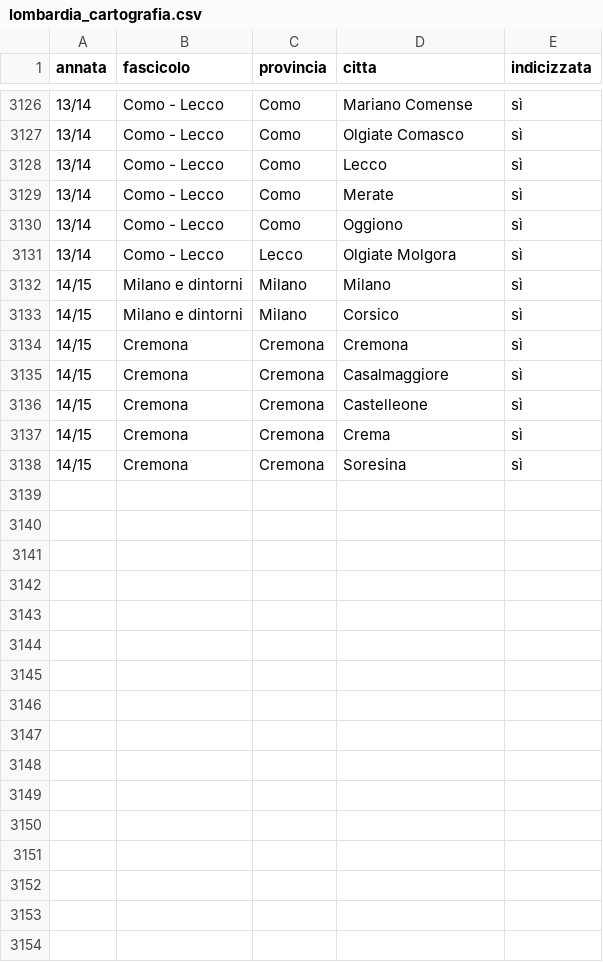
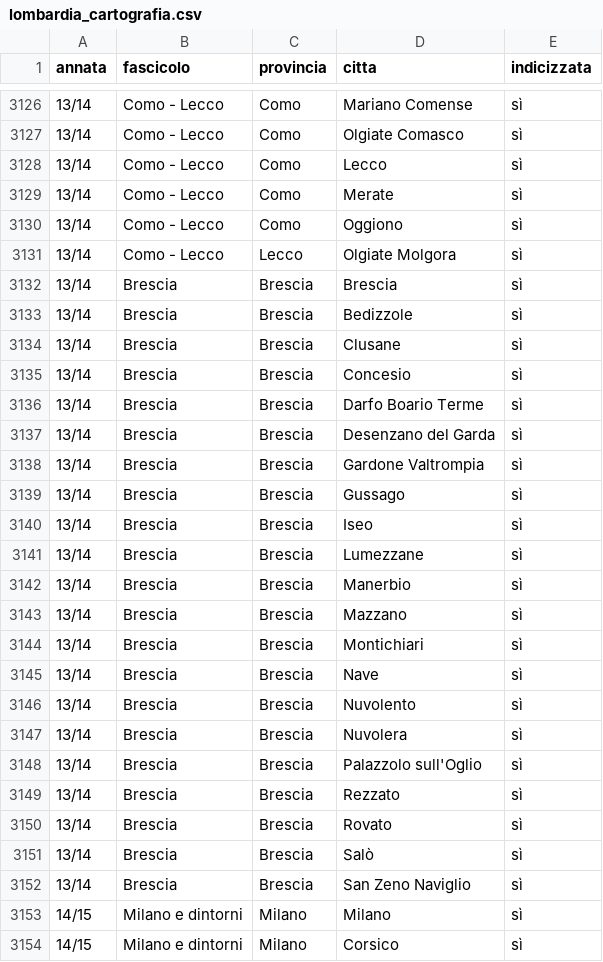
Before and after one commit to RoMu84/TuttoCitta, a CSV file: dati/lombardia_cartografia.csv, drawn as a sheet; only a part is shown, gaps mark what is left out; the shorter side is filled out with more unchanged rows; the diff names each change by its address in the sheet, - before the commit and + after, or states it on an @@ line.

```diff
--- a/dati/lombardia_cartografia.csv
+++ b/dati/lombardia_cartografia.csv
+row 3132: 13/14 | Brescia | Brescia | Brescia | sì
+row 3133: 13/14 | Brescia | Brescia | Bedizzole | sì
+row 3134: 13/14 | Brescia | Brescia | Clusane | sì
+row 3135: 13/14 | Brescia | Brescia | Concesio | sì
+row 3136: 13/14 | Brescia | Brescia | Darfo Boario Terme | sì
+row 3137: 13/14 | Brescia | Brescia | Desenzano del Garda | sì
+row 3138: 13/14 | Brescia | Brescia | Gardone Valtrompia | sì
+row 3139: 13/14 | Brescia | Brescia | Gussago | sì
+row 3140: 13/14 | Brescia | Brescia | Iseo | sì
+row 3141: 13/14 | Brescia | Brescia | Lumezzane | sì
+row 3142: 13/14 | Brescia | Brescia | Manerbio | sì
+row 3143: 13/14 | Brescia | Brescia | Mazzano | sì
+row 3144: 13/14 | Brescia | Brescia | Montichiari | sì
+row 3145: 13/14 | Brescia | Brescia | Nave | sì
+row 3146: 13/14 | Brescia | Brescia | Nuvolento | sì
+row 3147: 13/14 | Brescia | Brescia | Nuvolera | sì
+row 3148: 13/14 | Brescia | Brescia | Palazzolo sull'Oglio | sì
+row 3149: 13/14 | Brescia | Brescia | Rezzato | sì
+row 3150: 13/14 | Brescia | Brescia | Rovato | sì
+row 3151: 13/14 | Brescia | Brescia | Salò | sì
+row 3152: 13/14 | Brescia | Brescia | San Zeno Naviglio | sì
```
Also changed, not shown: dati/lombardia_fascicoli.csv, 13 other files.
